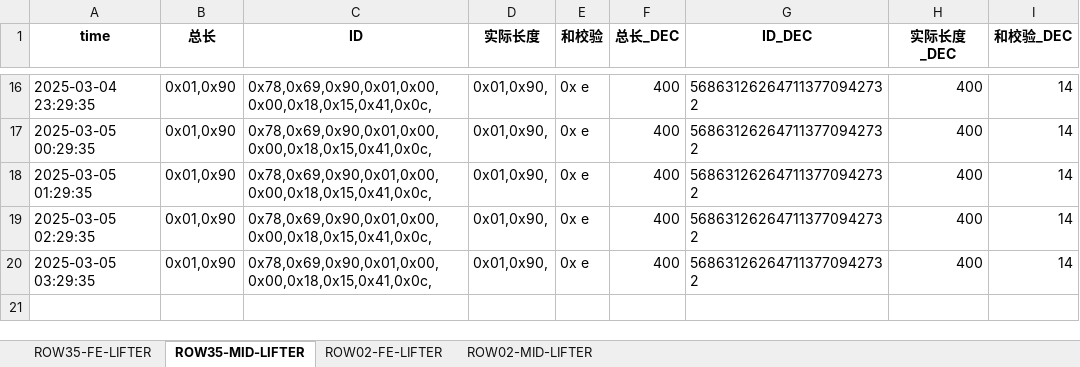
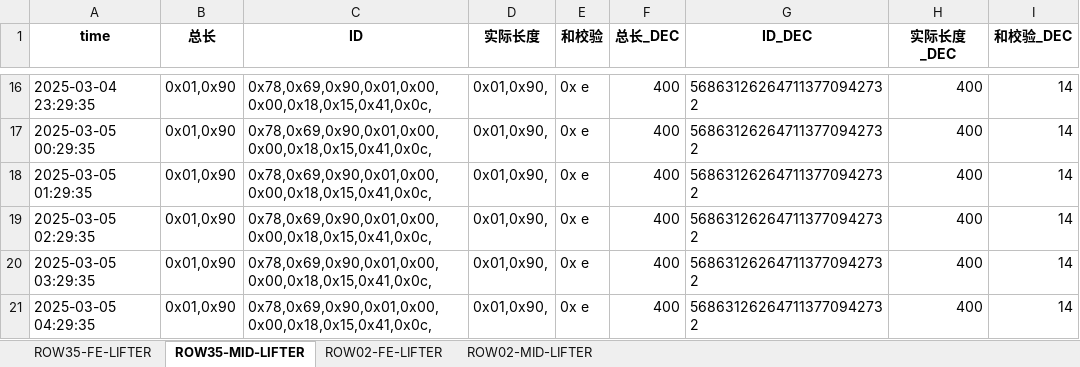
Before and after one commit to weichencsu/amman2503, an Excel workbook: SAG1_sensor_data_with_decimal_filtered_updated.xlsx, sheet ROW35-MID-LIFTER, drawn as a sheet; only a part is shown, gaps mark what is left out; values as stored, in another font and other column widths than the file's, no borders; the diff names each change by its address in the sheet, - before the commit and + after, or states it on an @@ line.

Commit message:
批量上传sensorCSV文件

```diff
--- a/SAG1_sensor_data_with_decimal_filtered_updated.xlsx (sheet ROW35-MID-LIFTER)
+++ b/SAG1_sensor_data_with_decimal_filtered_updated.xlsx (sheet ROW35-MID-LIFTER)
+row 21: 2025-03-05 04:29:35 | 0x01,0x90 | 0x78,0x69,0x90,0x01,0x00,0x00,0x18,0x15,0x41,0x0c, | 0x01,0x90, | 0x e | 400 | 568631262647113770942732 | 400 | 14
```
